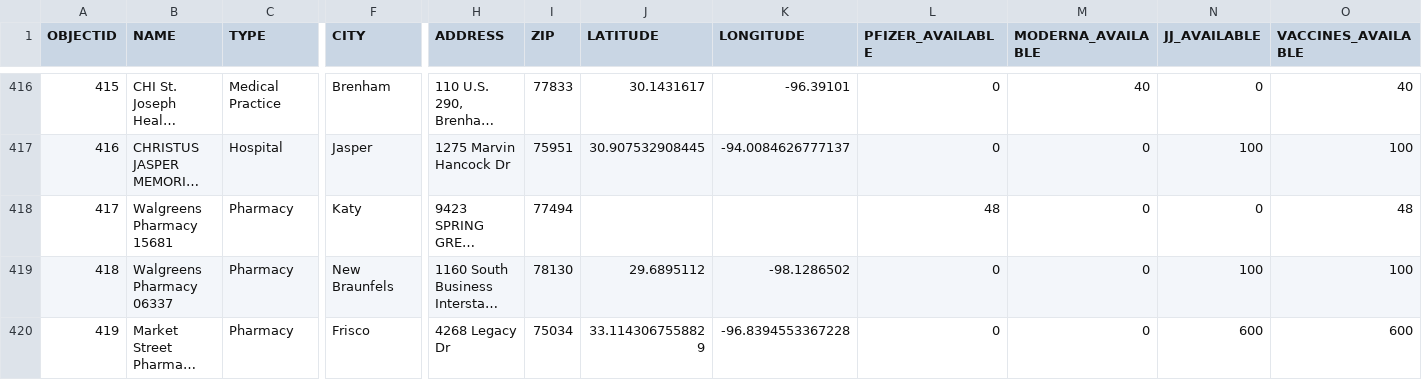
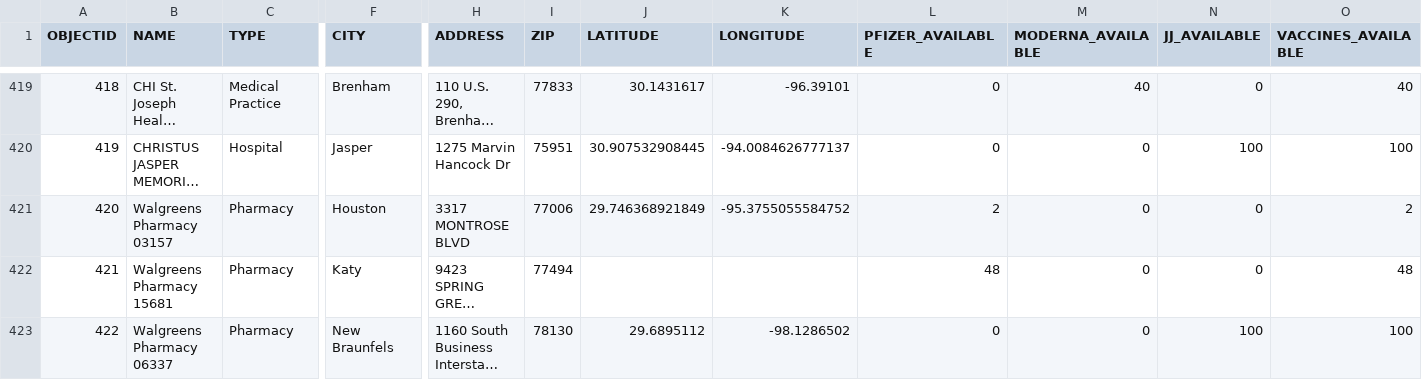
Before and after one commit to rdmurphy/tx-covid-vaccine-data, a CSV file: providers/latest.csv, drawn as a sheet; only a part is shown, gaps mark what is left out; the shorter side is filled out with more unchanged rows; long unchanged cells end in …; rows hold the shown columns only; the diff covers the shown part only; the diff names each change by its address in the sheet, - before the commit and + after, or states it on an @@ line.

```diff
--- a/providers/latest.csv
+++ b/providers/latest.csv
@@ column A (OBJECTID) renumbered from row 13 down @@
+row 421: 420 | Walgreens Pharmacy 03157 | Pharmacy | Houston | 3317 MONTROSE BLVD | 77006 | 29.746368921849 | -95.3755055584752 | 2 | 0 | 0 | 2
```
Also changed, not shown: 2 added rows, 1 removed row, 11 moved rows and 35 edited cells elsewhere in this file, 1 other file.
